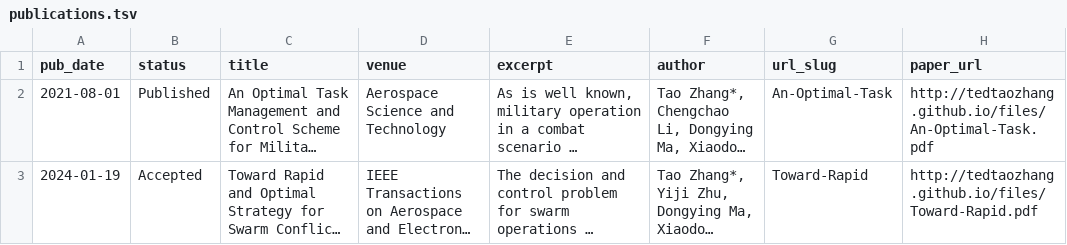
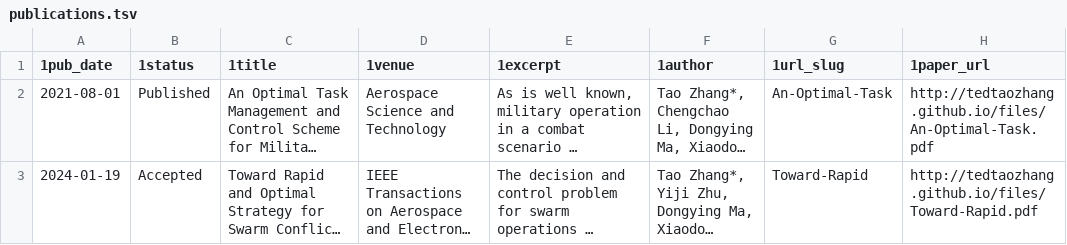
Before and after one commit to tedtaozhang/tedtaozhang.github.io, a TSV file: markdown_generator/publications.tsv, drawn as a sheet; long unchanged cells end in …; the diff names each change by its address in the sheet, - before the commit and + after, or states it on an @@ line.

Commit message:
Update publications.tsv

```diff
--- a/markdown_generator/publications.tsv
+++ b/markdown_generator/publications.tsv
-A1: pub_date
+A1: 1pub_date
-B1: status
+B1: 1status
-C1: title
+C1: 1title
-D1: venue
+D1: 1venue
-E1: excerpt
+E1: 1excerpt
-F1: author
+F1: 1author
-G1: url_slug
+G1: 1url_slug
-H1: paper_url
+H1: 1paper_url
```
